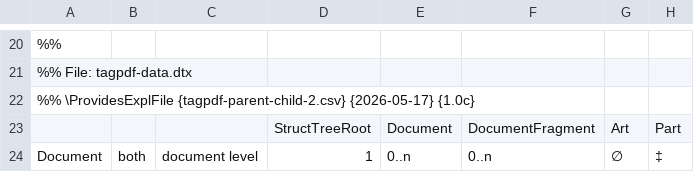
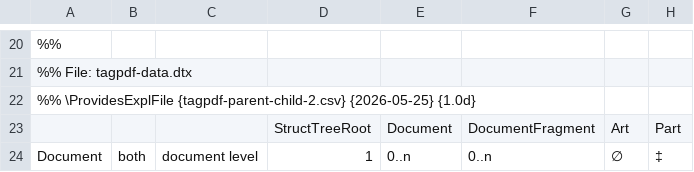
Before and after one commit to latex3/latex2e, a CSV file: texmf/tex/latex/tagpdf/tagpdf-parent-child-2.csv, drawn as a sheet; only a part is shown, gaps mark what is left out; the diff names each change by its address in the sheet, - before the commit and + after, or states it on an @@ line.

Commit message:
tagpdf 1.0d

```diff
--- a/texmf/tex/latex/tagpdf/tagpdf-parent-child-2.csv
+++ b/texmf/tex/latex/tagpdf/tagpdf-parent-child-2.csv
-A22: …\ProvidesExplFile {tagpdf-parent-child-2.csv} {2026-05-17} {1.0c}
+A22: …\ProvidesExplFile {tagpdf-parent-child-2.csv} {2026-05-25} {1.0d}
```
Also changed, not shown: texmf/tex/latex/tagpdf/tagpdf-parent-child.csv, 14 other files.
